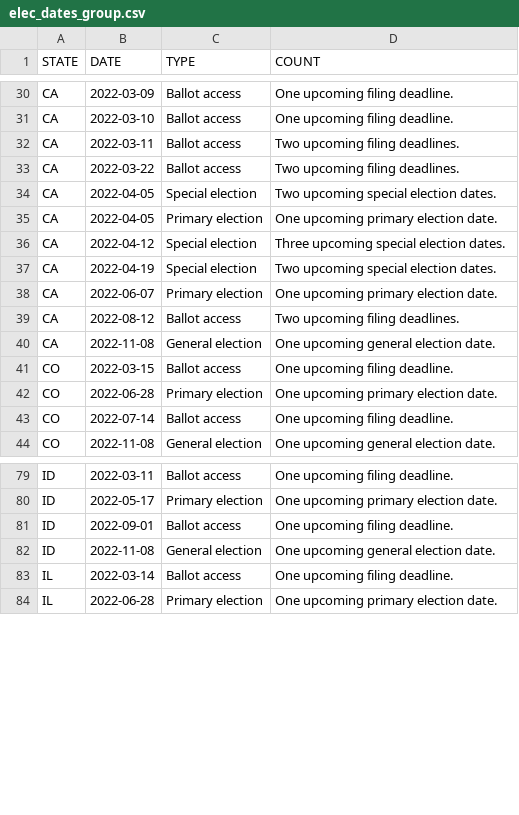
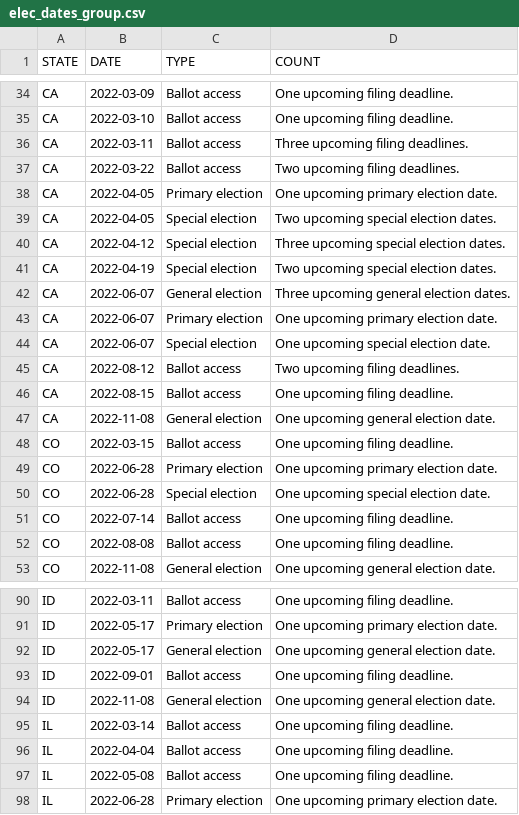
Before and after one commit to willdebras/civiclookup, a CSV file: Data/elec_dates_group.csv, drawn as a sheet; only a part is shown, gaps mark what is left out; the diff covers the shown part only.

```diff
--- a/Data/elec_dates_group.csv
+++ b/Data/elec_dates_group.csv
@@ -31,10 +35,13 @@ CA,2022-03-09,Ballot access,One upcoming filing deadline.
 CA,2022-03-10,Ballot access,One upcoming filing deadline.
-CA,2022-03-11,Ballot access,Two upcoming filing deadlines.
+CA,2022-03-11,Ballot access,Three upcoming filing deadlines.
 CA,2022-03-22,Ballot access,Two upcoming filing deadlines.
+CA,2022-04-05,Primary election,One upcoming primary election date.
 CA,2022-04-05,Special election,Two upcoming special election dates.
-CA,2022-04-05,Primary election,One upcoming primary election date.
 CA,2022-04-12,Special election,Three upcoming special election dates.
 CA,2022-04-19,Special election,Two upcoming special election dates.
+CA,2022-06-07,General election,Three upcoming general election dates.
 CA,2022-06-07,Primary election,One upcoming primary election date.
+CA,2022-06-07,Special election,One upcoming special election date.
 CA,2022-08-12,Ballot access,Two upcoming filing deadlines.
+CA,2022-08-15,Ballot access,One upcoming filing deadline.
 CA,2022-11-08,General election,One upcoming general election date.
@@ -42,3 +49,5 @@ CO,2022-03-15,Ballot access,One upcoming filing deadline.
 CO,2022-06-28,Primary election,One upcoming primary election date.
+CO,2022-06-28,Special election,One upcoming special election date.
 CO,2022-07-14,Ballot access,One upcoming filing deadline.
+CO,2022-08-08,Ballot access,One upcoming filing deadline.
 CO,2022-11-08,General election,One upcoming general election date.
@@ -80,2 +91,3 @@ ID,2022-03-11,Ballot access,One upcoming filing deadline.
 ID,2022-05-17,Primary election,One upcoming primary election date.
+ID,2022-05-17,General election,One upcoming general election date.
 ID,2022-09-01,Ballot access,One upcoming filing deadline.
@@ -83,2 +95,4 @@ ID,2022-11-08,General election,One upcoming general election date.
 IL,2022-03-14,Ballot access,One upcoming filing deadline.
+IL,2022-04-04,Ballot access,One upcoming filing deadline.
+IL,2022-05-08,Ballot access,One upcoming filing deadline.
 IL,2022-06-28,Primary election,One upcoming primary election date.
```
Also changed, not shown: 37 added rows, 1 removed row, 3 moved rows and 5 edited cells elsewhere in this file, Data/elec_dates_full.csv, 1 other file.
